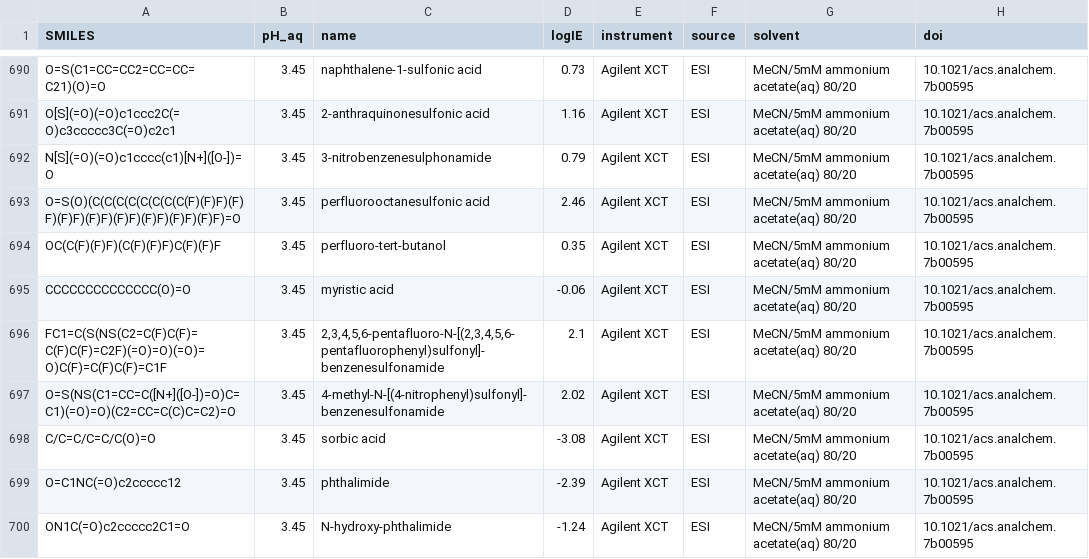
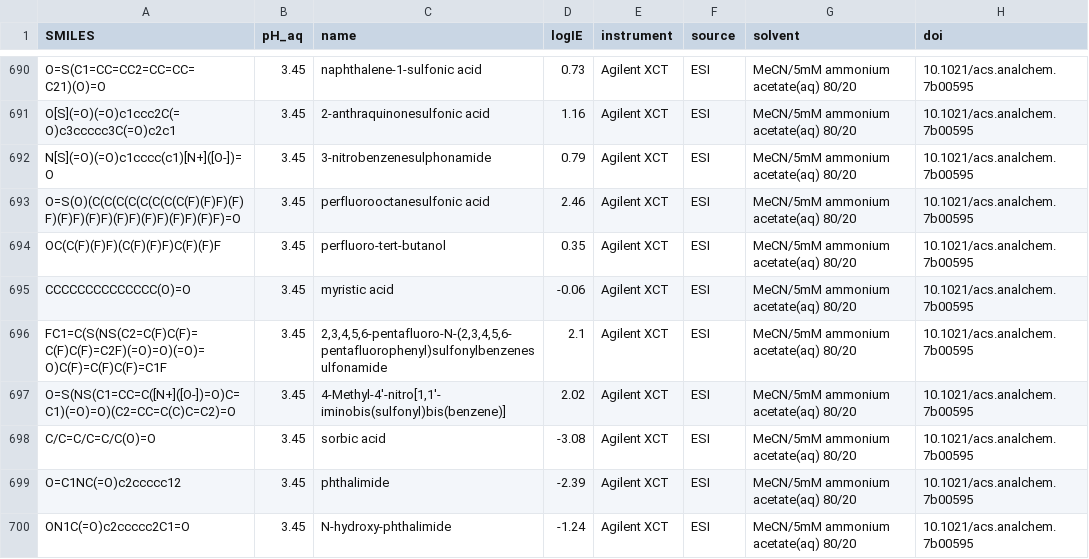
Before and after one commit to pockos56/IE_prediction-project, a CSV file: data/MOESM2_ESM_ESI-.csv, drawn as a sheet; only a part is shown, gaps mark what is left out; the diff covers the shown part only.

```diff
--- a/data/MOESM2_ESM_ESI-.csv
+++ b/data/MOESM2_ESM_ESI-.csv
@@ -695,4 +695,4 @@ OC(C(F)(F)F)(C(F)(F)F)C(F)(F)F;3.45;perfluoro-tert-butanol;0.35;Agilent XCT;ESI;
 CCCCCCCCCCCCCC(O)=O;3.45;myristic acid;-0.06;Agilent XCT;ESI;MeCN/5mM ammonium acetate(aq) 80/20;10.1021/acs.analchem.7b00595
-FC1=C(S(NS(C2=C(F)C(F)=C(F)C(F)=C2F)(=O)=O)(=O)=O)C(F)=C(F)C(F)=C1F;3.45;2,3,4,5,6-pentafluoro-N-[(2,3,4,5,6-pentafluorophenyl)sulfonyl]-benzenesulfonamide;2.1;Agilent XCT;ESI;MeCN/5mM ammonium acetate(aq) 80/20;10.1021/acs.analchem.7b00595
-O=S(NS(C1=CC=C([N+]([O-])=O)C=C1)(=O)=O)(C2=CC=C(C)C=C2)=O;3.45;4-methyl-N-[(4-nitrophenyl)sulfonyl]-benzenesulfonamide;2.02;Agilent XCT;ESI;MeCN/5mM ammonium acetate(aq) 80/20;10.1021/acs.analchem.7b00595
+FC1=C(S(NS(C2=C(F)C(F)=C(F)C(F)=C2F)(=O)=O)(=O)=O)C(F)=C(F)C(F)=C1F;3.45;2,3,4,5,6-pentafluoro-N-(2,3,4,5,6-pentafluorophenyl)sulfonylbenzenesulfonamide;2.1;Agilent XCT;ESI;MeCN/5mM ammonium acetate(aq) 80/20;10.1021/acs.analchem.7b00595
+O=S(NS(C1=CC=C([N+]([O-])=O)C=C1)(=O)=O)(C2=CC=C(C)C=C2)=O;3.45;4-Methyl-4'-nitro[1,1'-iminobis(sulfonyl)bis(benzene)];2.02;Agilent XCT;ESI;MeCN/5mM ammonium acetate(aq) 80/20;10.1021/acs.analchem.7b00595
 C/C=C/C=C/C(O)=O;3.45;sorbic acid;-3.08;Agilent XCT;ESI;MeCN/5mM ammonium acetate(aq) 80/20;10.1021/acs.analchem.7b00595
```
Also changed, not shown: 25 edited cells elsewhere in this file, data/MOESM2_ESM_ESI+.csv, 25 other files.
